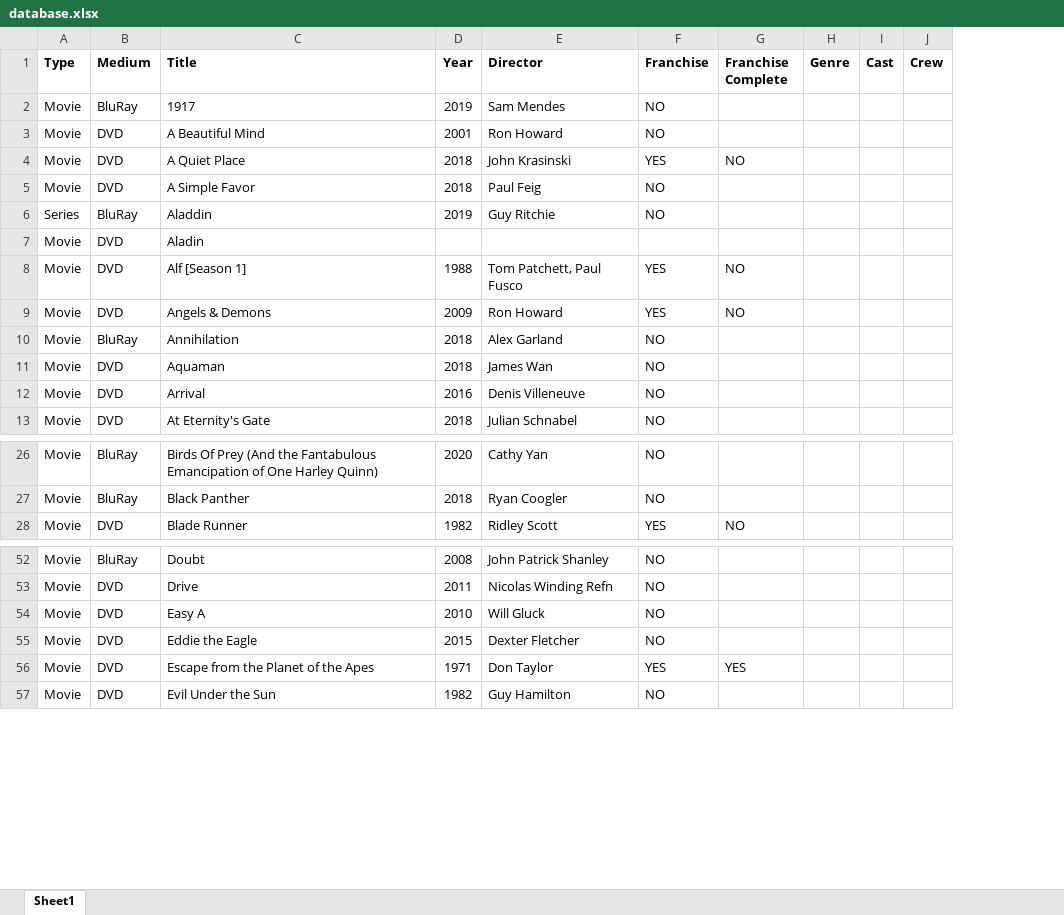
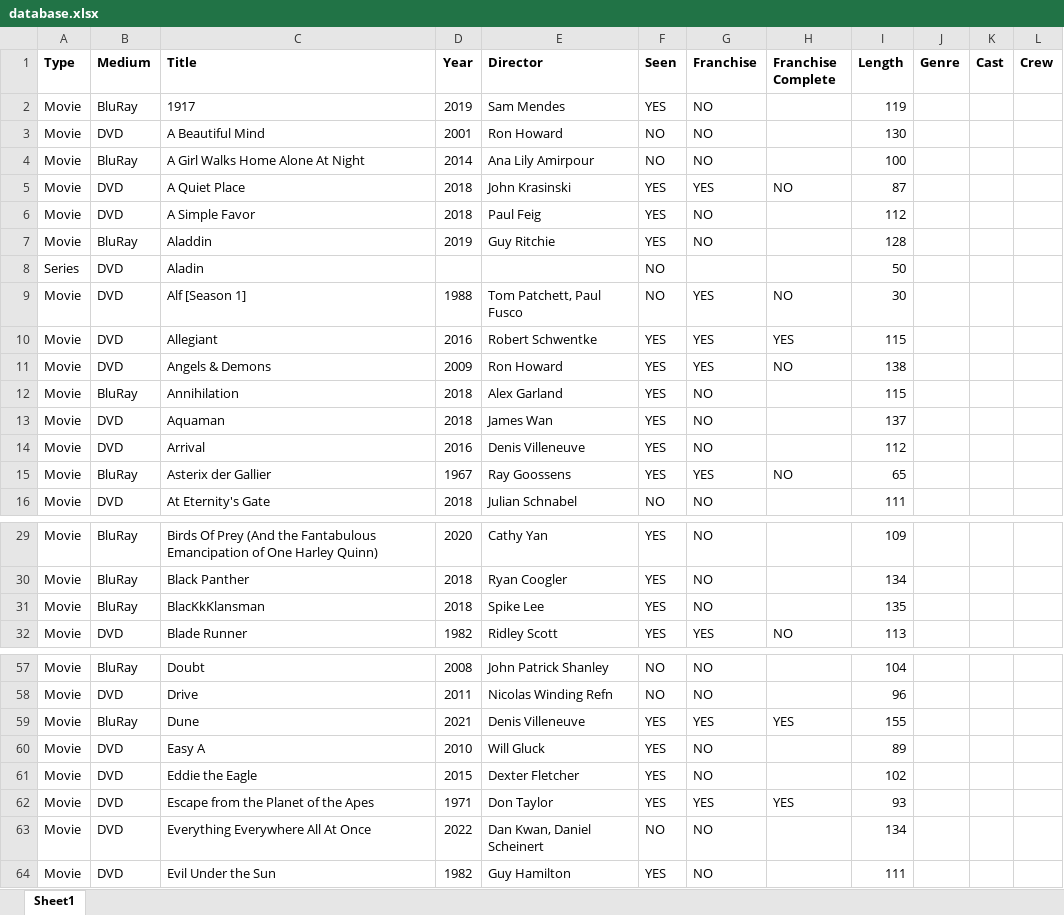
Before and after one commit to hanneysaurus/dabad, an Excel workbook: src/data/database.xlsx, sheet Sheet1, drawn as a sheet; only a part is shown, gaps mark what is left out; values as stored, in another font and other column widths than the file's, no borders; addresses are those after the commit; the diff covers the shown part only; the diff names each change by its address in the sheet, - before the commit and + after, or states it on an @@ line.

```diff
--- a/src/data/database.xlsx (sheet Sheet1)
+++ b/src/data/database.xlsx (sheet Sheet1)
+column F (Seen), rows 2-3: YES | NO; rows 5-9: YES | YES | YES | NO | NO; rows 11-14: all YES; row 16: NO; rows 29-30: YES | YES; row 32: YES; rows 57-58: NO | NO; rows 60-62: all YES; row 64: YES
+column I (Length), rows 2-3: 119 | 130; rows 5-9: 87 | 112 | 128 | 50 | 30; rows 11-14: 138 | 115 | 137 | 112; row 16: 111; rows 29-30: 109 | 134; row 32: 113; rows 57-58: 104 | 96; rows 60-62: 89 | 102 | 93; row 64: 111
+row 4: Movie | BluRay | A Girl Walks Home Alone At Night | 2014 | Ana Lily Amirpour | NO | NO |  | 100
-A7 (Type): Series
+A7 (Type): Movie
-A8 (Type): Movie
+A8 (Type): Series
+row 10: Movie | DVD | Allegiant | 2016 | Robert Schwentke | YES | YES | YES | 115
+row 15: Movie | BluRay | Asterix der Gallier | 1967 | Ray Goossens | YES | YES | NO | 65
+row 31: Movie | BluRay | BlacKkKlansman | 2018 | Spike Lee | YES | NO |  | 135
+row 59: Movie | BluRay | Dune | 2021 | Denis Villeneuve | YES | YES | YES | 155
+row 63: Movie | DVD | Everything Everywhere All At Once | 2022 | Dan Kwan, Daniel Scheinert | NO | NO |  | 134
```
Also changed, not shown: 16 added rows and 72 edited cells elsewhere in this sheet, 23 other files.
